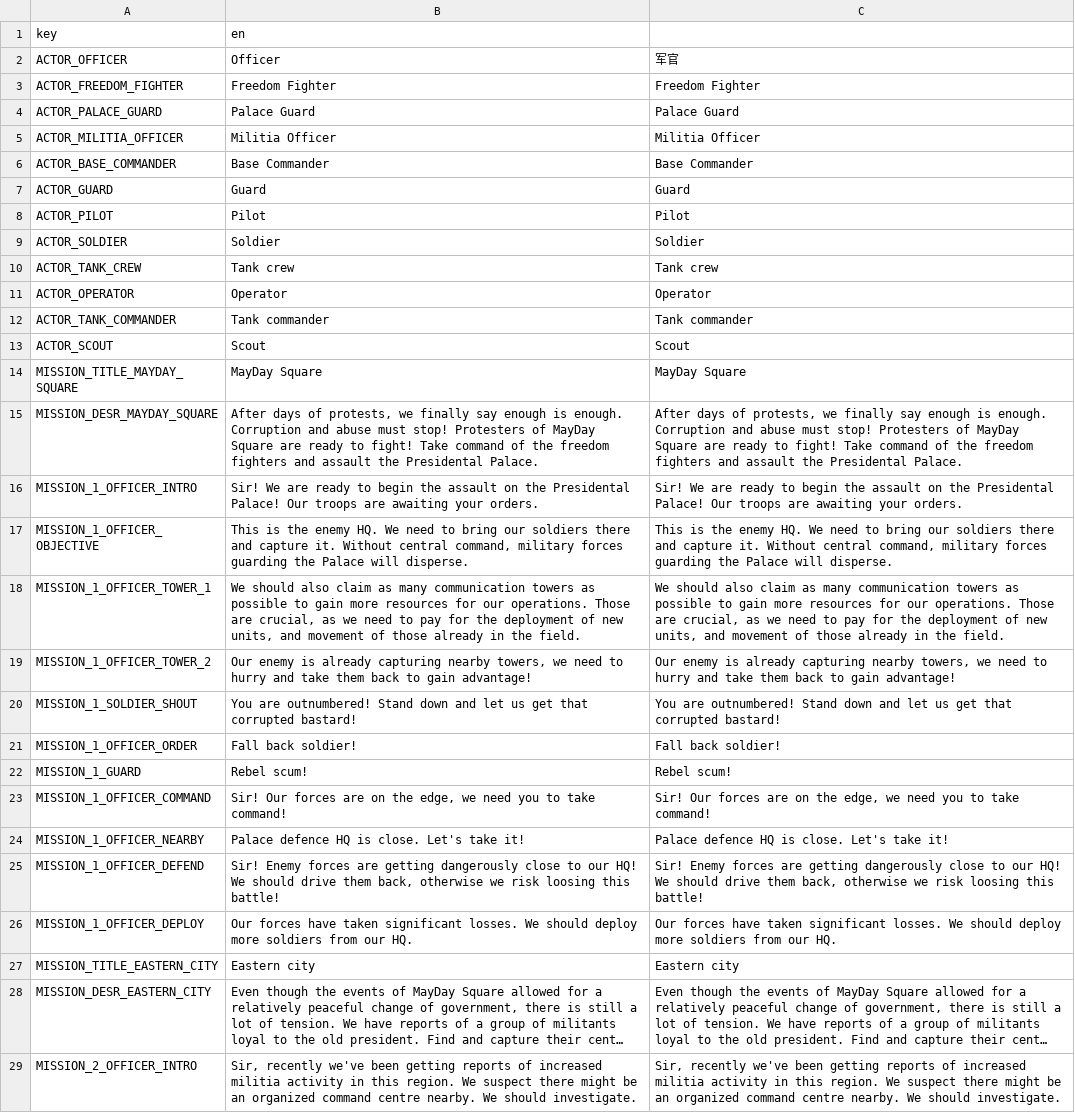
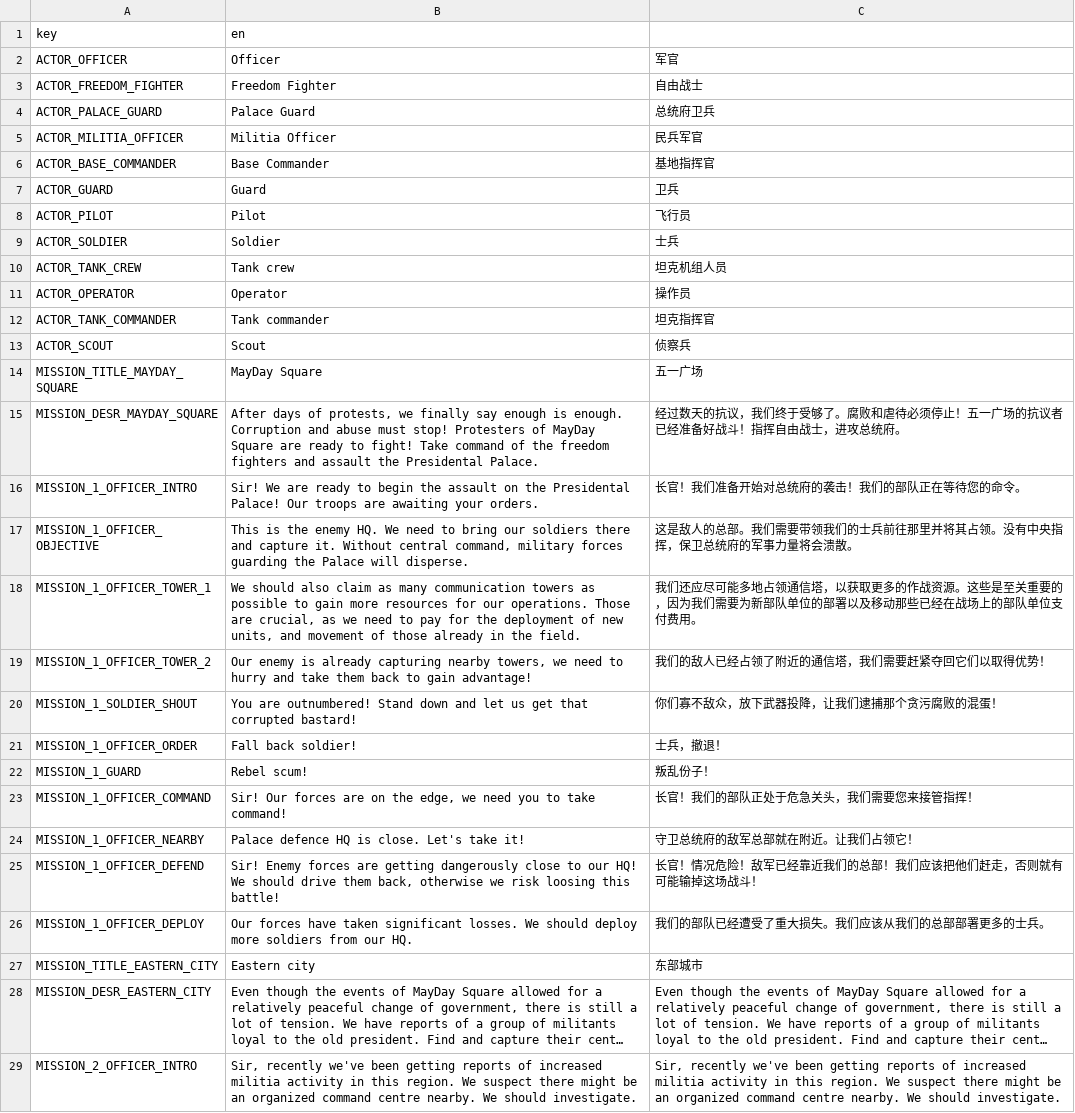
Before and after one commit to transphere-dev/Tanks-of-Freedom, a CSV file: translations/campaigns/campaign_zh_CN.csv, drawn as a sheet; only a part is shown; long unchanged cells end in …; the diff covers the shown part only; the diff names each change by its address in the sheet, - before the commit and + after, or states it on an @@ line.

Commit message:
New translations campaign_en.csv (Chinese Simplified)

```diff
--- a/translations/campaigns/campaign_zh_CN.csv
+++ b/translations/campaigns/campaign_zh_CN.csv
-C3: Freedom Fighter
+C3: 自由战士
-C4: Palace Guard
+C4: 总统府卫兵
-C5: Militia Officer
+C5: 民兵军官
-C6: Base Commander
+C6: 基地指挥官
-C7: Guard
+C7: 卫兵
-C8: Pilot
+C8: 飞行员
-C9: Soldier
+C9: 士兵
-C10: Tank crew
+C10: 坦克机组人员
-C11: Operator
+C11: 操作员
-C12: Tank commander
+C12: 坦克指挥官
-C13: Scout
+C13: 侦察兵
-C14: MayDay Square
+C14: 五一广场
-C15: After days of protests, we finally say enough is enough. Corruption and abuse must stop! Protesters of MayDay Square are ready to fight! Take command of the freedom fighters and assault the Presidental Palace.
+C15: 经过数天的抗议，我们终于受够了。腐败和虐待必须停止！五一广场的抗议者已经准备好战斗！指挥自由战士，进攻总统府。
-C16: Sir! We are ready to begin the assault on the Presidental Palace! Our troops are awaiting your orders.
+C16: 长官！我们准备开始对总统府的袭击！我们的部队正在等待您的命令。
-C17: This is the enemy HQ. We need to bring our soldiers there and capture it. Without central command, military forces guarding the Palace will disperse.
+C17: 这是敌人的总部。我们需要带领我们的士兵前往那里并将其占领。没有中央指挥，保卫总统府的军事力量将会溃散。
-C18: We should also claim as many communication towers as possible to gain more resources for our operations. Those are crucial, as we need to pay for the deployment of new units, and movement of those already in the field.
+C18: 我们还应尽可能多地占领通信塔，以获取更多的作战资源。这些是至关重要的，因为我们需要为新部队单位的部署以及移动那些已经在战场上的部队单位支付费用。
-C19: Our enemy is already capturing nearby towers, we need to hurry and take them back to gain advantage!
+C19: 我们的敌人已经占领了附近的通信塔，我们需要赶紧夺回它们以取得优势！
-C20: You are outnumbered! Stand down and let us get that corrupted bastard!
+C20: 你们寡不敌众，放下武器投降，让我们逮捕那个贪污腐败的混蛋！
-C21: Fall back soldier!
+C21: 士兵，撤退！
-C22: Rebel scum!
+C22: 叛乱份子！
-C23: Sir! Our forces are on the edge, we need you to take command!
+C23: 长官！我们的部队正处于危急关头，我们需要您来接管指挥！
-C24: Palace defence HQ is close. Let's take it!
+C24: 守卫总统府的敌军总部就在附近。让我们占领它！
-C25: Sir! Enemy forces are getting dangerously close to our HQ! We should drive them back, otherwise we risk loosing this battle!
+C25: 长官！情况危险！敌军已经靠近我们的总部！我们应该把他们赶走，否则就有可能输掉这场战斗！
-C26: Our forces have taken significant losses. We should deploy more soldiers from our HQ.
+C26: 我们的部队已经遭受了重大损失。我们应该从我们的总部部署更多的士兵。
-C27: Eastern city
+C27: 东部城市
```
Also changed, not shown: 22 edited cells elsewhere in this file.
